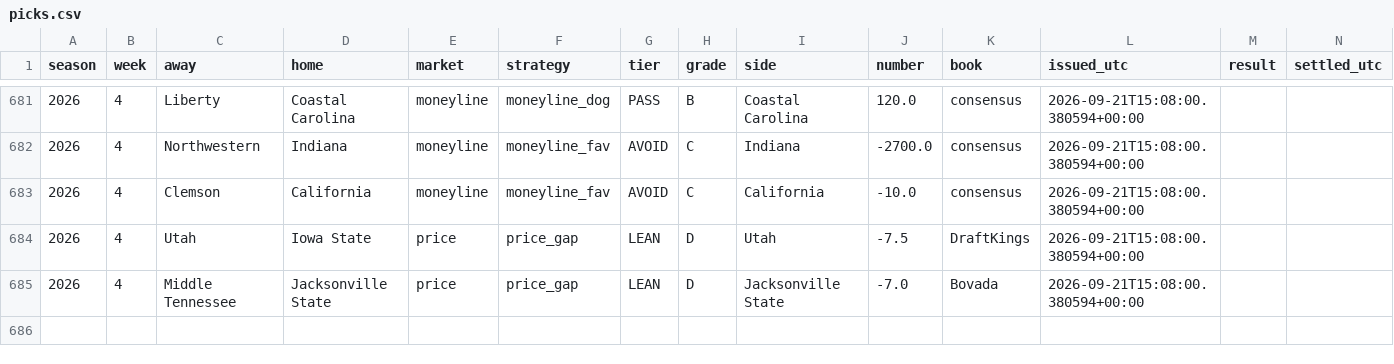
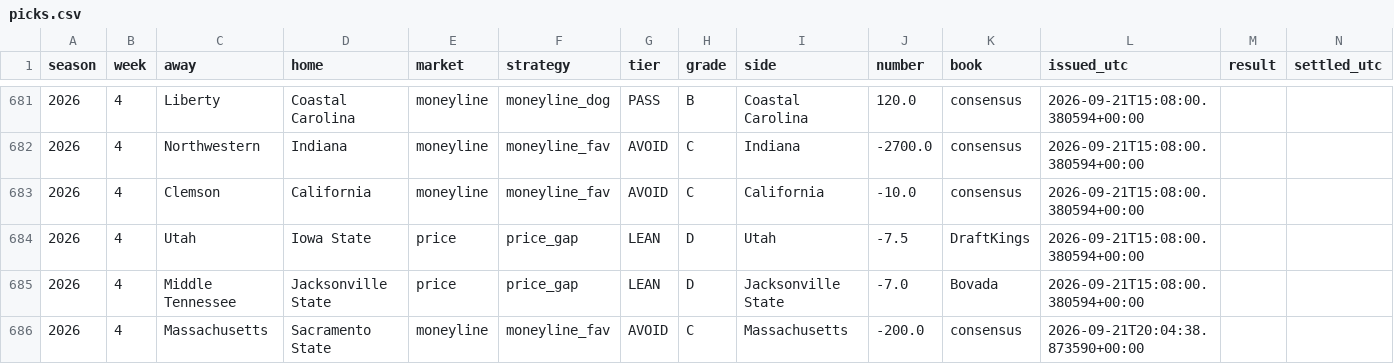
Before and after one commit to fourty2se7en/cfb-card, a CSV file: docs/picks.csv, drawn as a sheet; only a part is shown, gaps mark what is left out; the diff names each change by its address in the sheet, - before the commit and + after, or states it on an @@ line.

```diff
--- a/docs/picks.csv
+++ b/docs/picks.csv
+row 686: 2026 | 4 | Massachusetts | Sacramento State | moneyline | moneyline_fav | AVOID | C | Massachusetts | -200.0 | consensus | 2026-09-21T20:04:38.873590+00:00
```
Also changed, not shown: scripts/data/games.csv, scripts/data/lines.csv, 7 other files.
